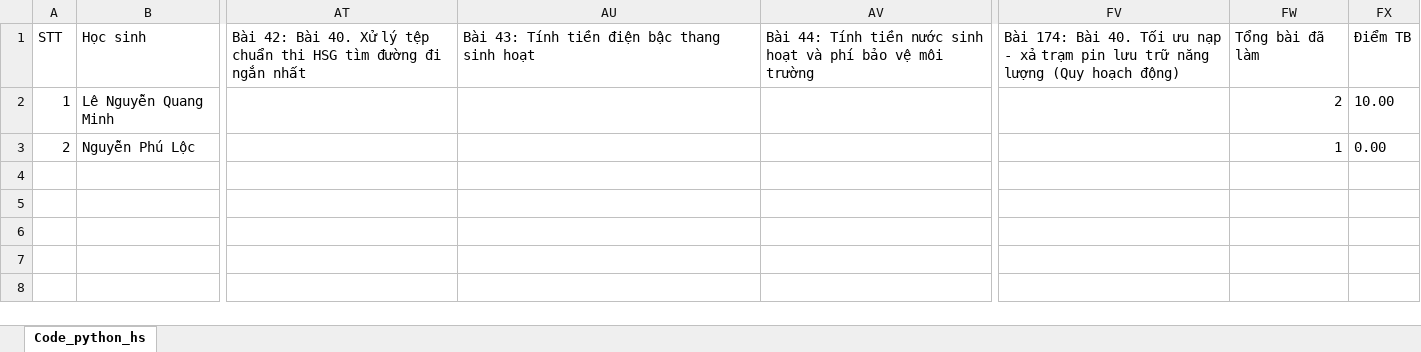
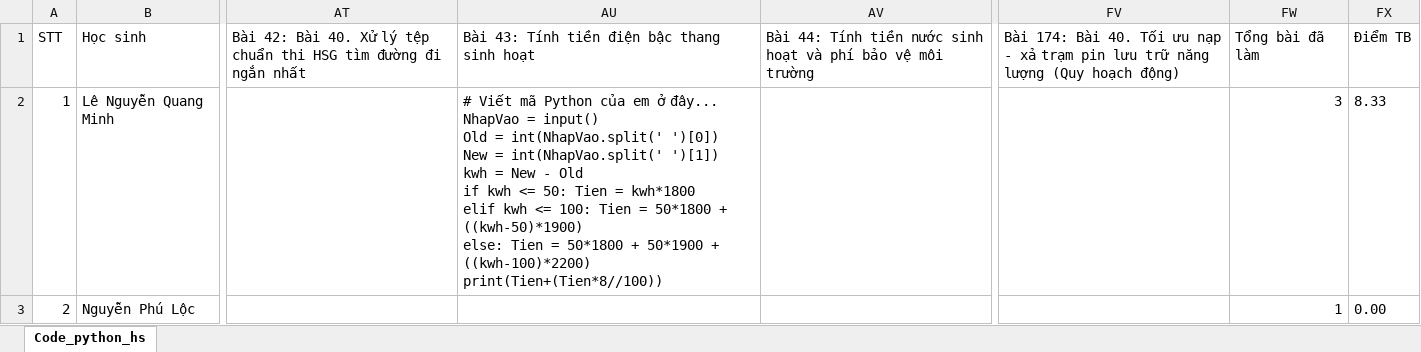
Before and after one commit to thefuong119/ai-python-thcs, an Excel workbook: Code_python_hs.xlsx, sheet Code_python_hs, drawn as a sheet; only a part is shown, gaps mark what is left out; values as stored, in another font and other column widths than the file's, no borders; ↵ is a line break in a cell; the diff names each change by its address in the sheet, - before the commit and + after, or states it on an @@ line.

Commit message:
[Code_python_hs] Cập nhật 20:48:47 7/11/2026

```diff
--- a/Code_python_hs.xlsx (sheet Code_python_hs)
+++ b/Code_python_hs.xlsx (sheet Code_python_hs)
-AU2: (empty)
+AU2: # Viết mã Python của em ở đây... ↵ NhapVao = input() ↵ Old = int(NhapVao.split(' ')[0]) ↵ New = int(NhapVao.split(' ')[1]) ↵ kwh = New - Old ↵ if kwh <= 50: Tien = kwh*1800 ↵ elif kwh <= 100: Tien = 50*1800 + ((kwh-50)*1900) ↵ else: Tien = 50*1800 + 50*1900 + ((kwh-100)*2200) ↵ print(Tien+(Tien*8//100))
-FW2: 2
+FW2: 3
-FX2: 10.00
+FX2: 8.33
```
